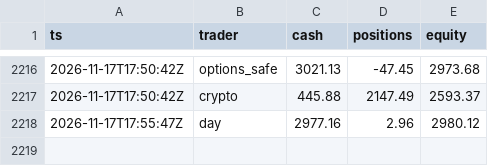
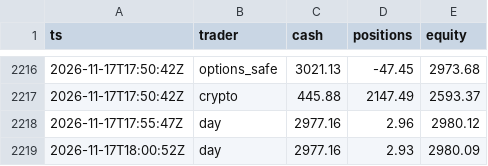
Before and after one commit to ganga27321/Paper-Desk, a CSV file: equity.csv, drawn as a sheet; only a part is shown, gaps mark what is left out.

```diff
--- a/equity.csv
+++ b/equity.csv
@@ -2218 +2218,2 @@ ts,trader,cash,positions,equity
 2026-11-17T17:55:47Z,day,2977.16,2.96,2980.12
+2026-11-17T18:00:52Z,day,2977.16,2.93,2980.09
```
Also changed, not shown: 3 other files.
